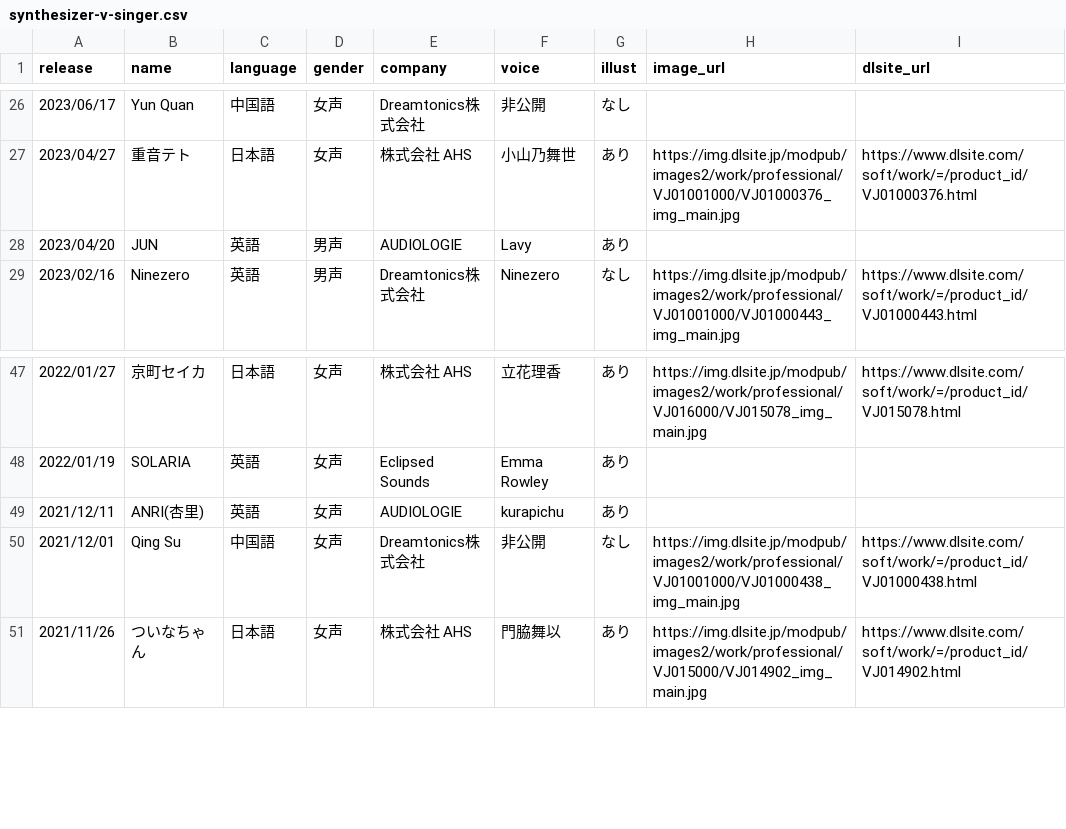
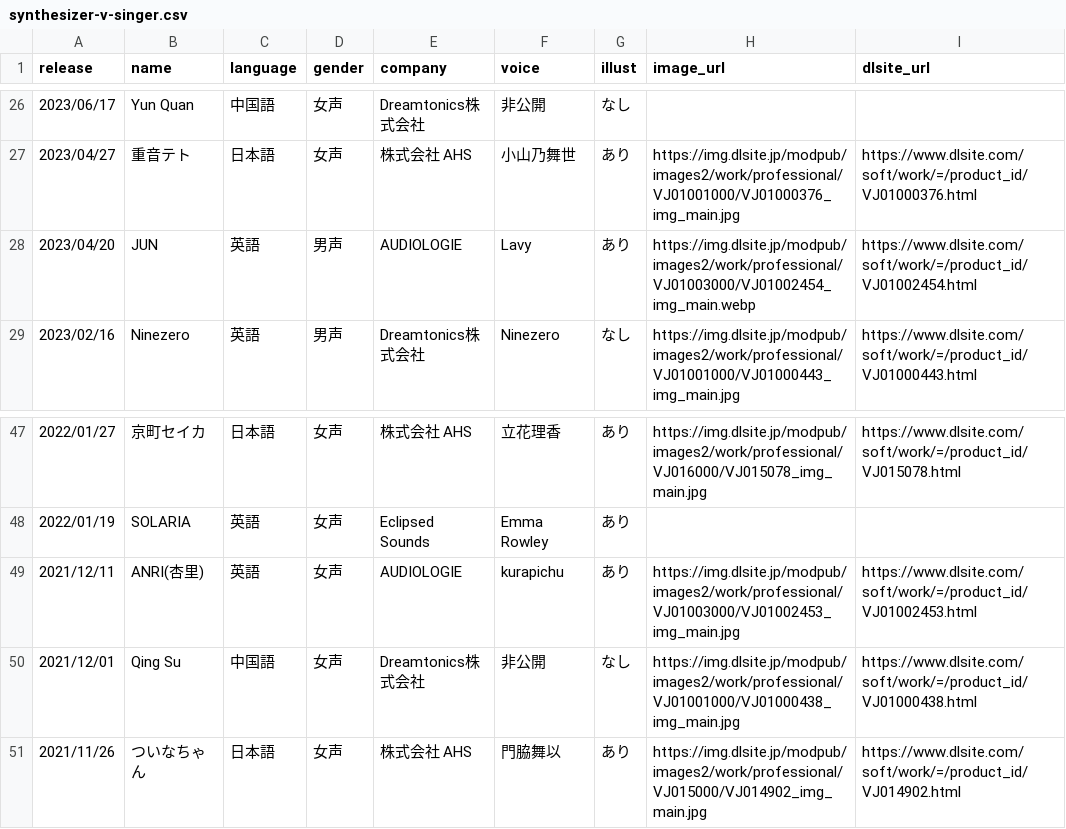
Before and after one commit to ashcolor/ashcolor-blog, a CSV file: content/data/synthesizer-v-singer.csv, drawn as a sheet; only a part is shown, gaps mark what is left out.

```diff
--- a/content/data/synthesizer-v-singer.csv
+++ b/content/data/synthesizer-v-singer.csv
@@ -27,3 +27,3 @@ release,name,language,gender,company,voice,illust,image_url,dlsite_url
 2023/04/27,重音テト,日本語,女声,株式会社 AHS,小山乃舞世,あり,https://img.dlsite.jp/modpub/images2/work/professional/VJ01001000/VJ01000376_img_main.jpg,https://www.dlsite.com/soft/work/=/product_id/VJ01000376.html
-2023/04/20,JUN,英語,男声,AUDIOLOGIE,Lavy,あり,,
+2023/04/20,JUN,英語,男声,AUDIOLOGIE,Lavy,あり,https://img.dlsite.jp/modpub/images2/work/professional/VJ01003000/VJ01002454_img_main.webp,https://www.dlsite.com/soft/work/=/product_id/VJ01002454.html
 2023/02/16,Ninezero,英語,男声,Dreamtonics株式会社,Ninezero,なし,https://img.dlsite.jp/modpub/images2/work/professional/VJ01001000/VJ01000443_img_main.jpg,https://www.dlsite.com/soft/work/=/product_id/VJ01000443.html
@@ -48,3 +48,3 @@ release,name,language,gender,company,voice,illust,image_url,dlsite_url
 2022/01/19,SOLARIA,英語,女声,Eclipsed Sounds,Emma Rowley,あり,,
-2021/12/11,ANRI(杏里),英語,女声,AUDIOLOGIE,kurapichu,あり,,
+2021/12/11,ANRI(杏里),英語,女声,AUDIOLOGIE,kurapichu,あり,https://img.dlsite.jp/modpub/images2/work/professional/VJ01003000/VJ01002453_img_main.jpg,https://www.dlsite.com/soft/work/=/product_id/VJ01002453.html
 2021/12/01,Qing Su,中国語,女声,Dreamtonics株式会社,非公開,なし,https://img.dlsite.jp/modpub/images2/work/professional/VJ01001000/VJ01000438_img_main.jpg,https://www.dlsite.com/soft/work/=/product_id/VJ01000438.html
```
Also changed, not shown: 1 other file.
